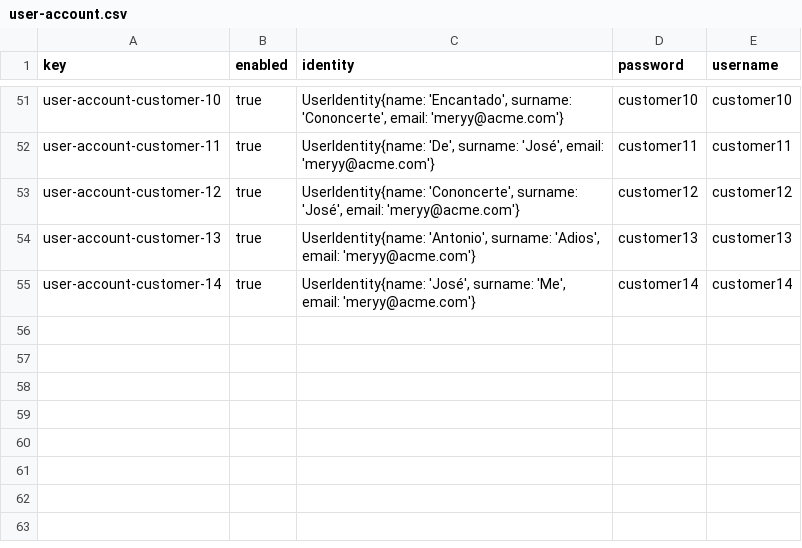
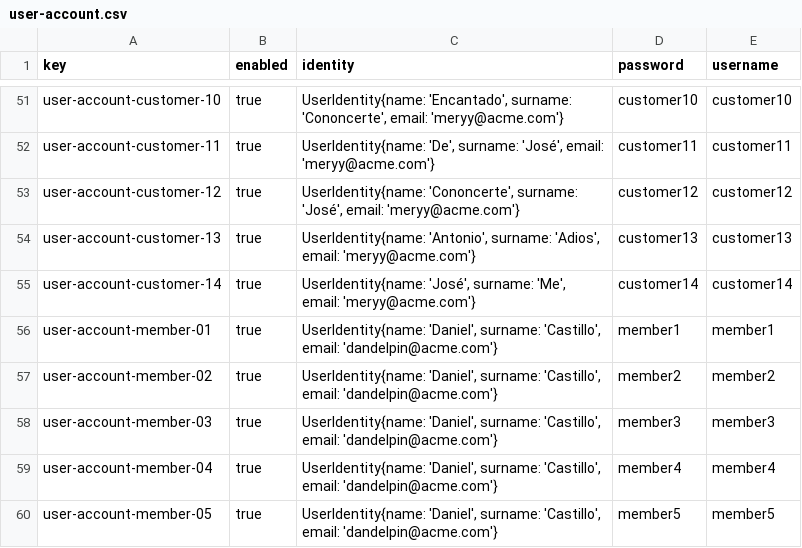
Before and after one commit to dedece65/Acme-ANS-C2, a CSV file: src/main/resources/WEB-INF/data/sample/user-account.csv, drawn as a sheet; only a part is shown, gaps mark what is left out.

```diff
--- a/src/main/resources/WEB-INF/data/sample/user-account.csv
+++ b/src/main/resources/WEB-INF/data/sample/user-account.csv
@@ -55 +55,6 @@ user-account-customer-13,true,"UserIdentity{name: 'Antonio', surname: 'Adios', e
 user-account-customer-14,true,"UserIdentity{name: 'José', surname: 'Me', email: 'meryy@acme.com'}",customer14,customer14
+user-account-member-01,true,"UserIdentity{name: 'Daniel', surname: 'Castillo', email: 'dandelpin@acme.com'}",member1,member1
+user-account-member-02,true,"UserIdentity{name: 'Daniel', surname: 'Castillo', email: 'dandelpin@acme.com'}",member2,member2
+user-account-member-03,true,"UserIdentity{name: 'Daniel', surname: 'Castillo', email: 'dandelpin@acme.com'}",member3,member3
+user-account-member-04,true,"UserIdentity{name: 'Daniel', surname: 'Castillo', email: 'dandelpin@acme.com'}",member4,member4
+user-account-member-05,true,"UserIdentity{name: 'Daniel', surname: 'Castillo', email: 'dandelpin@acme.com'}",member5,member5
```
Also changed, not shown: 12 other files.
